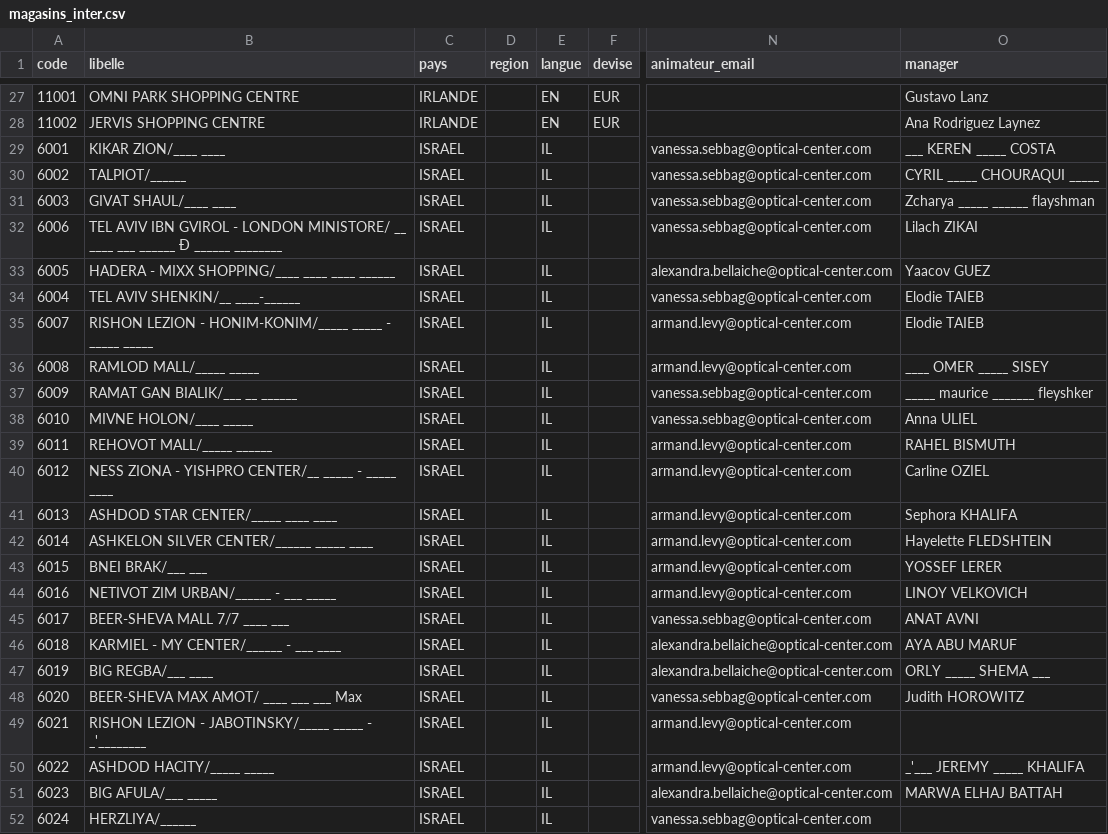
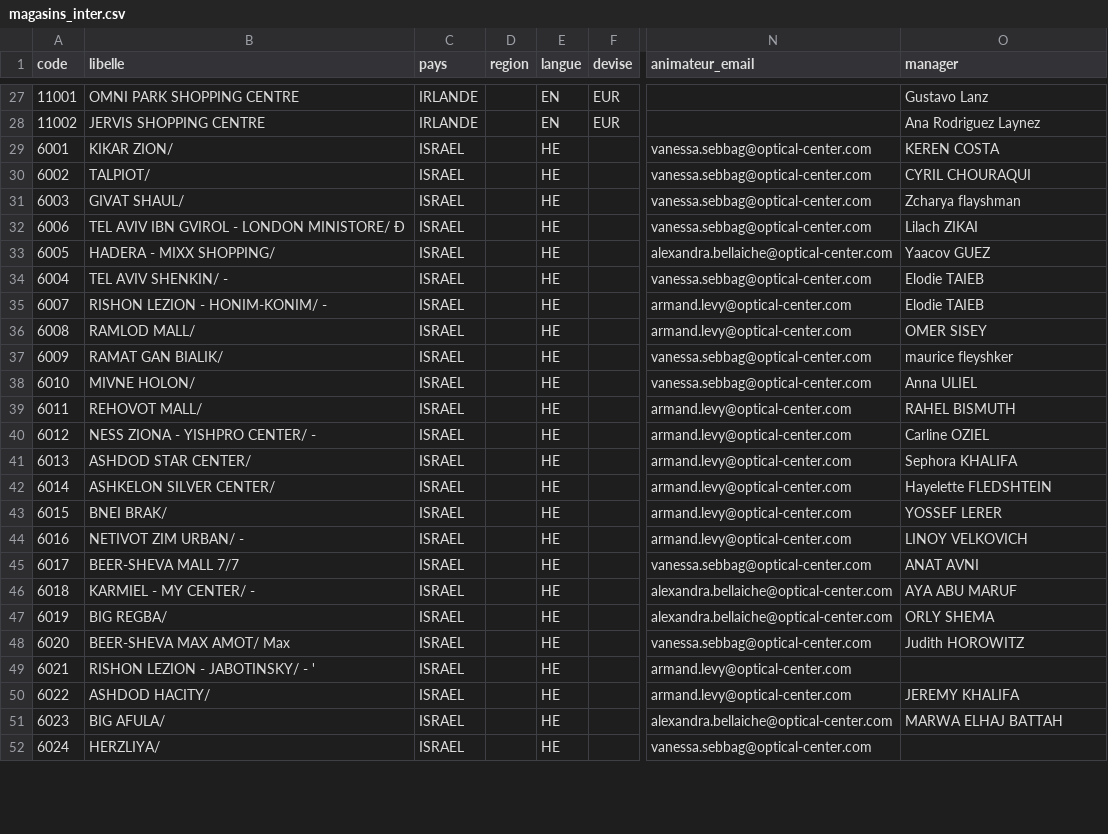
Before and after one commit to oc-inter/bilan-passage, a CSV file: magasins_inter.csv, drawn as a sheet; only a part is shown, gaps mark what is left out; the diff covers the shown part only; the diff names each change by its address in the sheet, - before the commit and + after, or states it on an @@ line.

Commit message:
Add files via upload

```diff
--- a/magasins_inter.csv
+++ b/magasins_inter.csv
-B29 (libelle): KIKAR ZION/____ ____
+B29 (libelle): KIKAR ZION/
-E29:E52 (langue): IL
+E29:E52 (langue): HE
-O29 (manager): ___ KEREN _____ COSTA
+O29 (manager): KEREN COSTA
-B30 (libelle): TALPIOT/______
+B30 (libelle): TALPIOT/
-O30 (manager): CYRIL _____ CHOURAQUI _____
+O30 (manager): CYRIL CHOURAQUI
-B31 (libelle): GIVAT SHAUL/____ ____
+B31 (libelle): GIVAT SHAUL/
-O31 (manager): Zcharya _____ ______ flayshman
+O31 (manager): Zcharya flayshman
-B32 (libelle): …LONDON MINISTORE/ __ ____ ___ ______ Ð ______ ________
+B32 (libelle): …LONDON MINISTORE/ Ð
-B33 (libelle): HADERA - MIXX SHOPPING/____ ____ ____ ______
+B33 (libelle): HADERA - MIXX SHOPPING/
-B34 (libelle): TEL AVIV SHENKIN/__ ____-______
+B34 (libelle): TEL AVIV SHENKIN/ -
-B35 (libelle): RISHON LEZION - HONIM-KONIM/_____ _____ - _____ _____
+B35 (libelle): RISHON LEZION - HONIM-KONIM/ -
-B36 (libelle): RAMLOD MALL/_____ _____
+B36 (libelle): RAMLOD MALL/
-O36 (manager): ____ OMER _____ SISEY
+O36 (manager): OMER SISEY
-B37 (libelle): RAMAT GAN BIALIK/___ __ ______
+B37 (libelle): RAMAT GAN BIALIK/
-O37 (manager): _____ maurice _______ fleyshker
+O37 (manager): maurice fleyshker
-B38 (libelle): MIVNE HOLON/____ _____
+B38 (libelle): MIVNE HOLON/
-B39 (libelle): REHOVOT MALL/_____ ______
+B39 (libelle): REHOVOT MALL/
-B40 (libelle): NESS ZIONA - YISHPRO CENTER/__ _____ - _____ ____
+B40 (libelle): NESS ZIONA - YISHPRO CENTER/ -
-B41 (libelle): ASHDOD STAR CENTER/_____ ____ ____
+B41 (libelle): ASHDOD STAR CENTER/
-B42 (libelle): ASHKELON SILVER CENTER/______ _____ ____
+B42 (libelle): ASHKELON SILVER CENTER/
-B43 (libelle): BNEI BRAK/___ ___
+B43 (libelle): BNEI BRAK/
-B44 (libelle): NETIVOT ZIM URBAN/______ - ___ _____
+B44 (libelle): NETIVOT ZIM URBAN/ -
-B45 (libelle): BEER-SHEVA MALL 7/7 ____ ___
+B45 (libelle): BEER-SHEVA MALL 7/7
-B46 (libelle): KARMIEL - MY CENTER/______ - ___ ____
+B46 (libelle): KARMIEL - MY CENTER/ -
-B47 (libelle): BIG REGBA/___ ____
+B47 (libelle): BIG REGBA/
-O47 (manager): ORLY _____ SHEMA ___
+O47 (manager): ORLY SHEMA
-B48 (libelle): BEER-SHEVA MAX AMOT/ ____ ___ ___ Max
+B48 (libelle): BEER-SHEVA MAX AMOT/ Max
-B49 (libelle): RISHON LEZION - JABOTINSKY/_____ _____ - _'________
+B49 (libelle): RISHON LEZION - JABOTINSKY/ - '
-B50 (libelle): ASHDOD HACITY/_____ _____
+B50 (libelle): ASHDOD HACITY/
-O50 (manager): _'___ JEREMY _____ KHALIFA
+O50 (manager): JEREMY KHALIFA
-B51 (libelle): BIG AFULA/___ _____
+B51 (libelle): BIG AFULA/
-B52 (libelle): HERZLIYA/______
+B52 (libelle): HERZLIYA/
```
Also changed, not shown: 60 edited cells elsewhere in this file.
